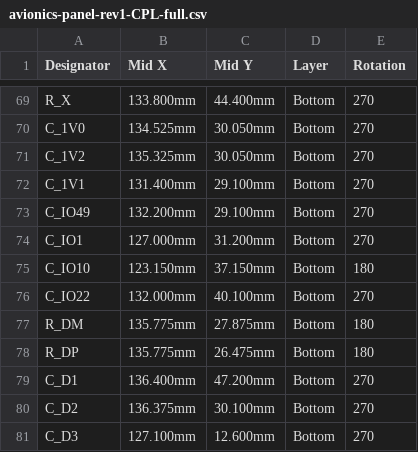
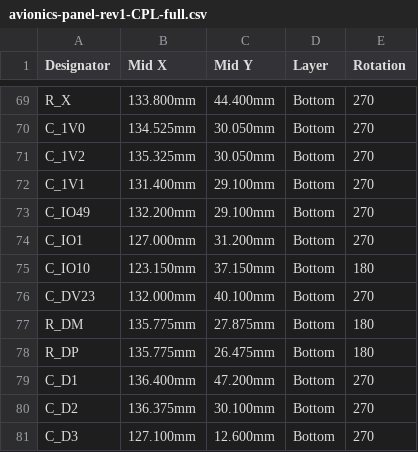
Before and after one commit to saschagrunert/avionics-panel, a CSV file: production/avionics-panel-rev1-CPL-full.csv, drawn as a sheet; only a part is shown, gaps mark what is left out.

```diff
--- a/production/avionics-panel-rev1-CPL-full.csv
+++ b/production/avionics-panel-rev1-CPL-full.csv
@@ -75,3 +75,3 @@ C_IO1,127.000mm,31.200mm,Bottom,270
 C_IO10,123.150mm,37.150mm,Bottom,180
-C_IO22,132.000mm,40.100mm,Bottom,270
+C_DV23,132.000mm,40.100mm,Bottom,270
 R_DM,135.775mm,27.875mm,Bottom,180
```
Also changed, not shown: production/avionics-panel-rev1-BOM-full.csv, production/avionics-panel-rev1-BOM.csv, 42 other files.
